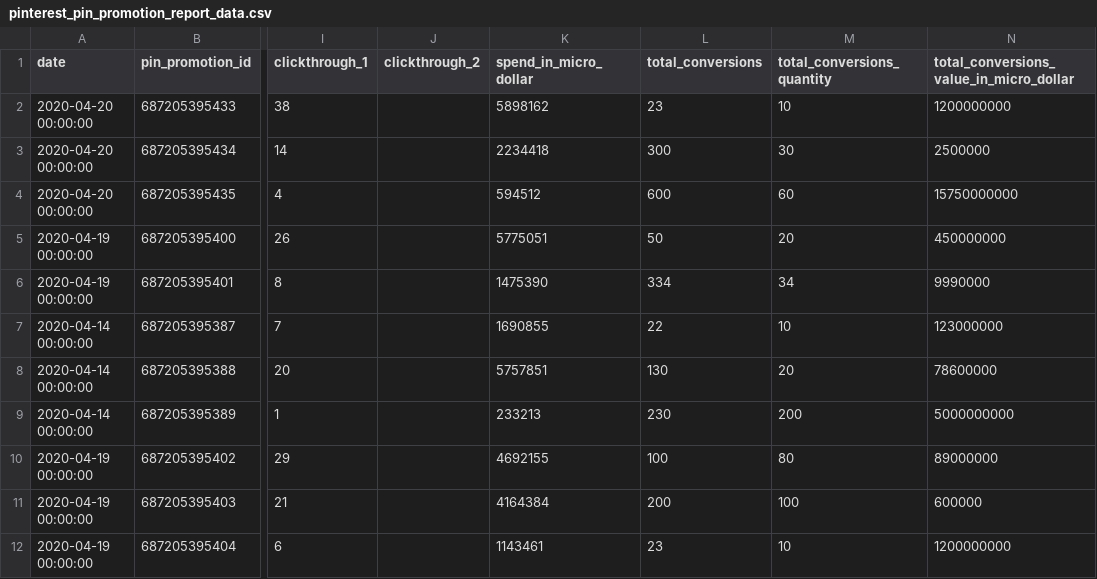
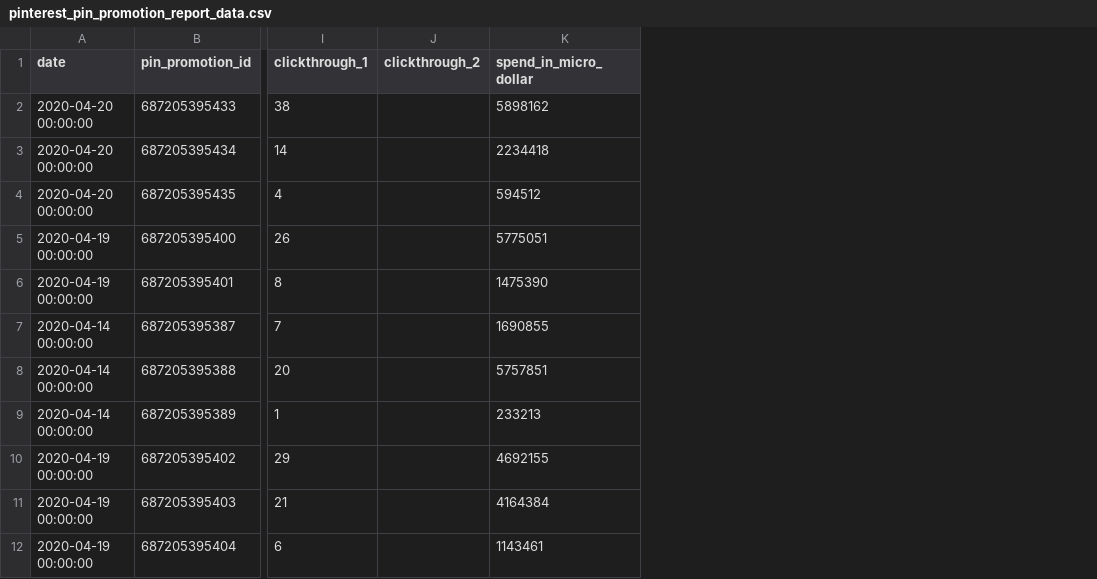
Before and after one commit to fivetran/dbt_pinterest_source, a CSV file: integration_tests/seeds/pinterest_pin_promotion_report_data.csv, drawn as a sheet; only a part is shown, gaps mark what is left out; the diff names each change by its address in the sheet, - before the commit and + after, or states it on an @@ line.

Commit message:
Revert "add conversion dummy fields and pass through backward compat macro"
This reverts commit e935ec35c1e491405bb1fcf15b625c83578f677b.

```diff
--- a/integration_tests/seeds/pinterest_pin_promotion_report_data.csv
+++ b/integration_tests/seeds/pinterest_pin_promotion_report_data.csv
-column L (total_conversions), rows 2-12: 23 | 300 | 600 | 50 | 334 | 22 | 130 | 230 | 100 | 200 | 23
-column M (total_conversions_quantity), rows 2-12: 10 | 30 | 60 | 20 | 34 | 10 | 20 | 200 | 80 | 100 | 10
-column N, rows 1-12: total_conversions_value_in_micro_dollar | 1200000000 | 2500000 | 15750000000 | 450000000 | 9990000 | 123000000 | 78600000 | 5000000000 | 89000000 | 600000 | 1200000000
```
Also changed, not shown: integration_tests/seeds/pinterest_ad_group_report_data.csv, integration_tests/seeds/pinterest_advertiser_report_data.csv, 4 other files.
